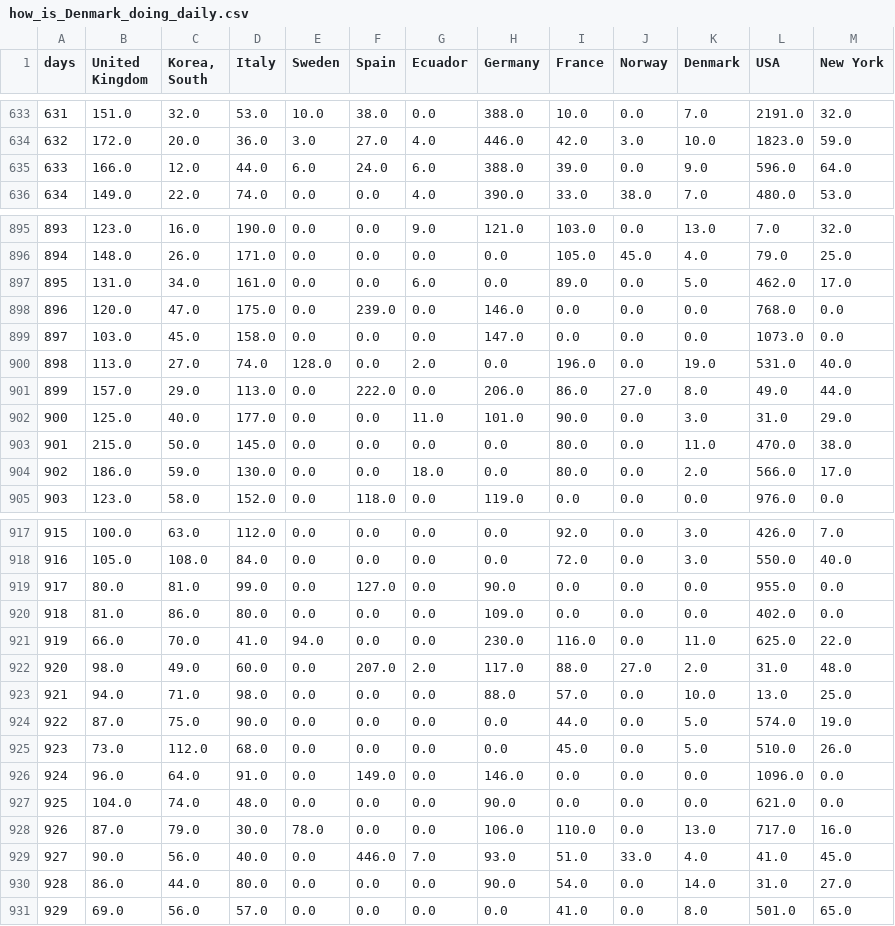
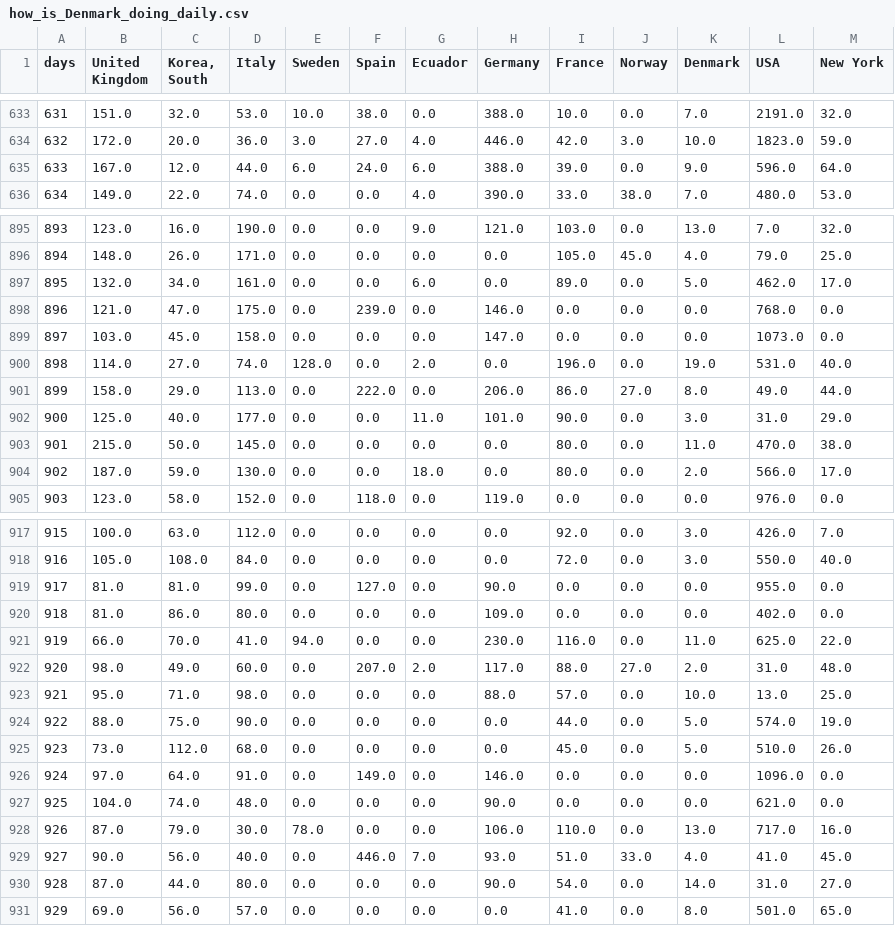
Before and after one commit to cboesgaard/how_is_Denmark_doing, a CSV file: data/how_is_Denmark_doing_daily.csv, drawn as a sheet; only a part is shown, gaps mark what is left out; the diff covers the shown part only.

```diff
--- a/data/how_is_Denmark_doing_daily.csv
+++ b/data/how_is_Denmark_doing_daily.csv
@@ -634,3 +634,3 @@ days,United Kingdom,"Korea, South",Italy,Sweden,Spain,Ecuador,Germany,France,Nor
 632,172.0,20.0,36.0,3.0,27.0,4.0,446.0,42.0,3.0,10.0,1823.0,59.0
-633,166.0,12.0,44.0,6.0,24.0,6.0,388.0,39.0,0.0,9.0,596.0,64.0
+633,167.0,12.0,44.0,6.0,24.0,6.0,388.0,39.0,0.0,9.0,596.0,64.0
 634,149.0,22.0,74.0,0.0,0.0,4.0,390.0,33.0,38.0,7.0,480.0,53.0
@@ -896,10 +896,10 @@ days,United Kingdom,"Korea, South",Italy,Sweden,Spain,Ecuador,Germany,France,Nor
 894,148.0,26.0,171.0,0.0,0.0,0.0,0.0,105.0,45.0,4.0,79.0,25.0
-895,131.0,34.0,161.0,0.0,0.0,6.0,0.0,89.0,0.0,5.0,462.0,17.0
-896,120.0,47.0,175.0,0.0,239.0,0.0,146.0,0.0,0.0,0.0,768.0,0.0
+895,132.0,34.0,161.0,0.0,0.0,6.0,0.0,89.0,0.0,5.0,462.0,17.0
+896,121.0,47.0,175.0,0.0,239.0,0.0,146.0,0.0,0.0,0.0,768.0,0.0
 897,103.0,45.0,158.0,0.0,0.0,0.0,147.0,0.0,0.0,0.0,1073.0,0.0
-898,113.0,27.0,74.0,128.0,0.0,2.0,0.0,196.0,0.0,19.0,531.0,40.0
-899,157.0,29.0,113.0,0.0,222.0,0.0,206.0,86.0,27.0,8.0,49.0,44.0
+898,114.0,27.0,74.0,128.0,0.0,2.0,0.0,196.0,0.0,19.0,531.0,40.0
+899,158.0,29.0,113.0,0.0,222.0,0.0,206.0,86.0,27.0,8.0,49.0,44.0
 900,125.0,40.0,177.0,0.0,0.0,11.0,101.0,90.0,0.0,3.0,31.0,29.0
 901,215.0,50.0,145.0,0.0,0.0,0.0,0.0,80.0,0.0,11.0,470.0,38.0
-902,186.0,59.0,130.0,0.0,0.0,18.0,0.0,80.0,0.0,2.0,566.0,17.0
+902,187.0,59.0,130.0,0.0,0.0,18.0,0.0,80.0,0.0,2.0,566.0,17.0
 903,123.0,58.0,152.0,0.0,118.0,0.0,119.0,0.0,0.0,0.0,976.0,0.0
@@ -918,3 +918,3 @@ days,United Kingdom,"Korea, South",Italy,Sweden,Spain,Ecuador,Germany,France,Nor
 916,105.0,108.0,84.0,0.0,0.0,0.0,0.0,72.0,0.0,3.0,550.0,40.0
-917,80.0,81.0,99.0,0.0,127.0,0.0,90.0,0.0,0.0,0.0,955.0,0.0
+917,81.0,81.0,99.0,0.0,127.0,0.0,90.0,0.0,0.0,0.0,955.0,0.0
 918,81.0,86.0,80.0,0.0,0.0,0.0,109.0,0.0,0.0,0.0,402.0,0.0
@@ -922,6 +922,6 @@ days,United Kingdom,"Korea, South",Italy,Sweden,Spain,Ecuador,Germany,France,Nor
 920,98.0,49.0,60.0,0.0,207.0,2.0,117.0,88.0,27.0,2.0,31.0,48.0
-921,94.0,71.0,98.0,0.0,0.0,0.0,88.0,57.0,0.0,10.0,13.0,25.0
-922,87.0,75.0,90.0,0.0,0.0,0.0,0.0,44.0,0.0,5.0,574.0,19.0
+921,95.0,71.0,98.0,0.0,0.0,0.0,88.0,57.0,0.0,10.0,13.0,25.0
+922,88.0,75.0,90.0,0.0,0.0,0.0,0.0,44.0,0.0,5.0,574.0,19.0
 923,73.0,112.0,68.0,0.0,0.0,0.0,0.0,45.0,0.0,5.0,510.0,26.0
-924,96.0,64.0,91.0,0.0,149.0,0.0,146.0,0.0,0.0,0.0,1096.0,0.0
+924,97.0,64.0,91.0,0.0,149.0,0.0,146.0,0.0,0.0,0.0,1096.0,0.0
 925,104.0,74.0,48.0,0.0,0.0,0.0,90.0,0.0,0.0,0.0,621.0,0.0
@@ -929,3 +929,3 @@ days,United Kingdom,"Korea, South",Italy,Sweden,Spain,Ecuador,Germany,France,Nor
 927,90.0,56.0,40.0,0.0,446.0,7.0,93.0,51.0,33.0,4.0,41.0,45.0
-928,86.0,44.0,80.0,0.0,0.0,0.0,90.0,54.0,0.0,14.0,31.0,27.0
+928,87.0,44.0,80.0,0.0,0.0,0.0,90.0,54.0,0.0,14.0,31.0,27.0
 929,69.0,56.0,57.0,0.0,0.0,0.0,0.0,41.0,0.0,8.0,501.0,65.0
```
Also changed, not shown: 16 edited cells elsewhere in this file, data/how_is_Denmark_doing_cumulative.csv, data/how_is_Denmark_doing_cumulative_pop.csv, 4 other files.
